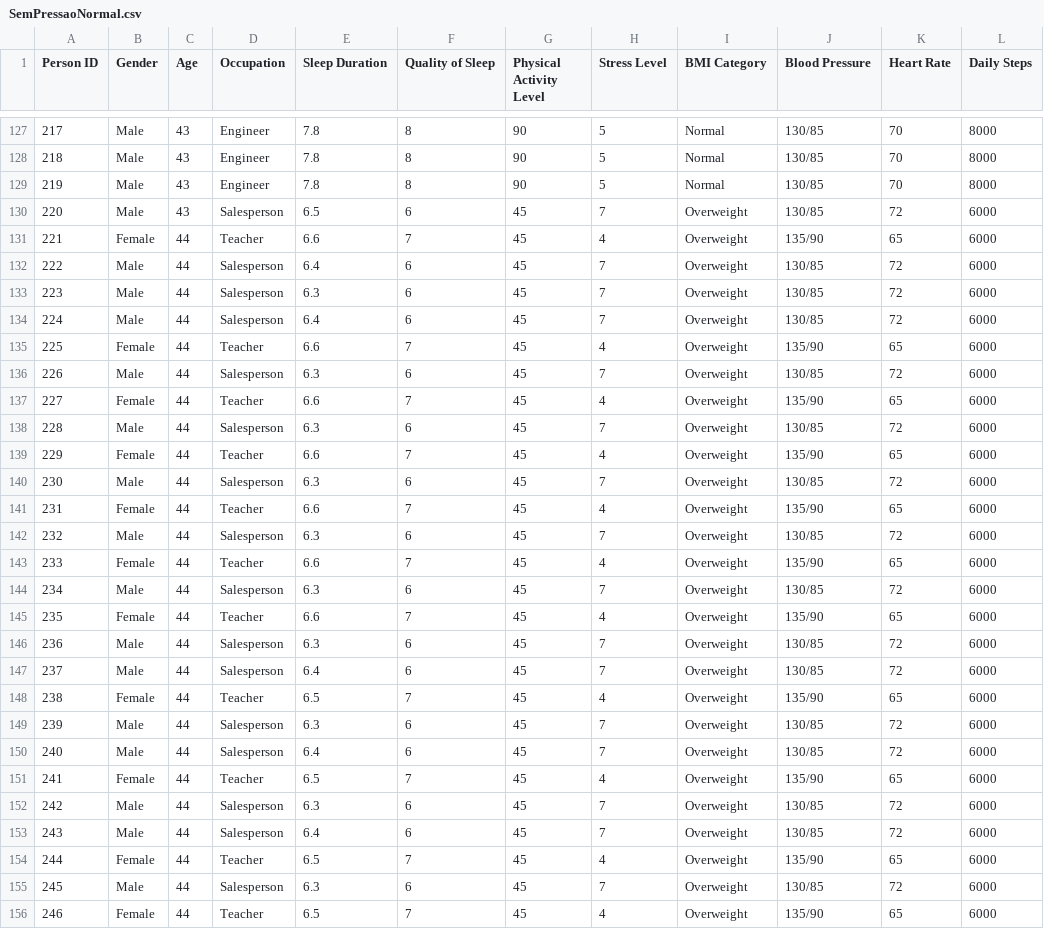
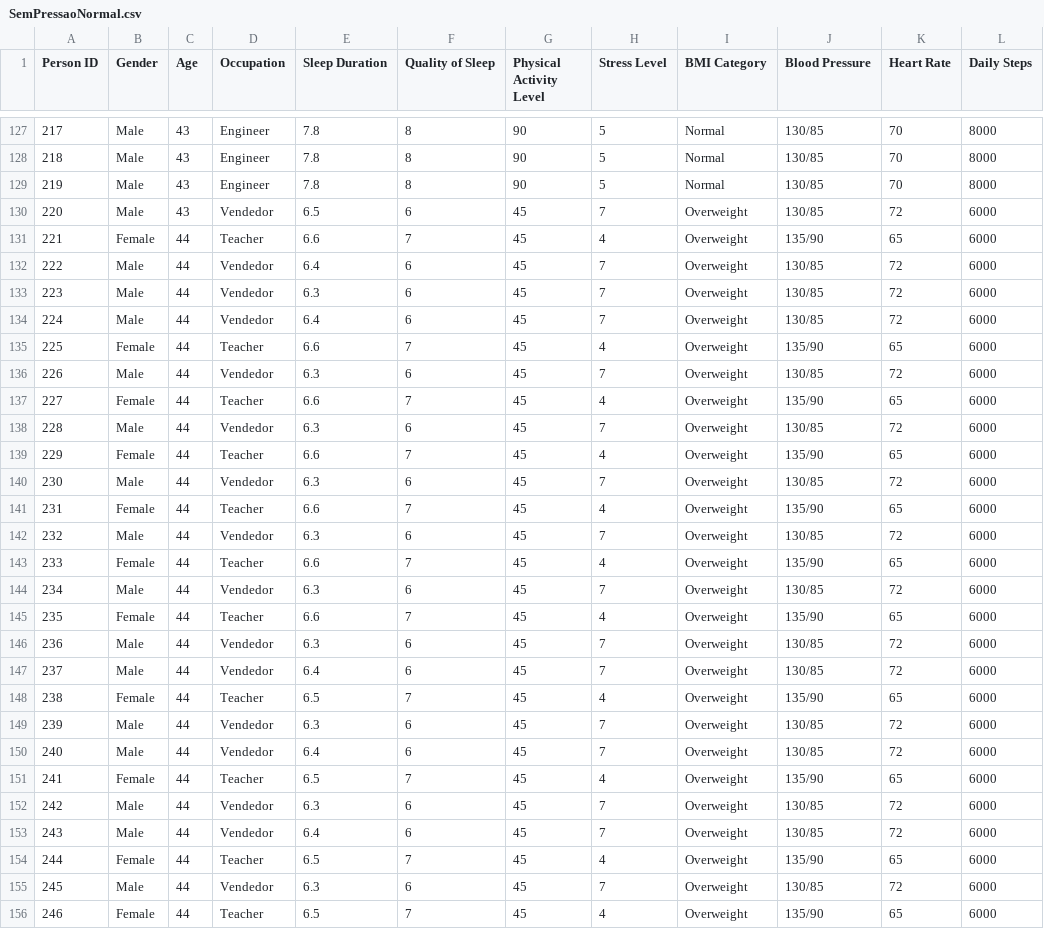
Before and after one commit to Letolsilva/AEDS-Graph-analysis-and-Sleep-disorders, a CSV file: Data/SemPressaoNormal.csv, drawn as a sheet; only a part is shown, gaps mark what is left out; the diff covers the shown part only; the diff names each change by its address in the sheet, - before the commit and + after, or states it on an @@ line.

```diff
--- a/Data/SemPressaoNormal.csv
+++ b/Data/SemPressaoNormal.csv
-D130 (Occupation): Salesperson
+D130 (Occupation): Vendedor
-D132:D134 (Occupation): Salesperson
+D132:D134 (Occupation): Vendedor
-D136 (Occupation): Salesperson
+D136 (Occupation): Vendedor
-D138 (Occupation): Salesperson
+D138 (Occupation): Vendedor
-D140 (Occupation): Salesperson
+D140 (Occupation): Vendedor
-D142 (Occupation): Salesperson
+D142 (Occupation): Vendedor
-D144 (Occupation): Salesperson
+D144 (Occupation): Vendedor
-D146:D147 (Occupation): Salesperson
+D146:D147 (Occupation): Vendedor
-D149:D150 (Occupation): Salesperson
+D149:D150 (Occupation): Vendedor
-D152:D153 (Occupation): Salesperson
+D152:D153 (Occupation): Vendedor
-D155 (Occupation): Salesperson
+D155 (Occupation): Vendedor
```
Also changed, not shown: 29 edited cells elsewhere in this file, Data/SemPressaoBaixa.csv, Data/Sleep_health_and_lifestyle.csv, 1 other file.
